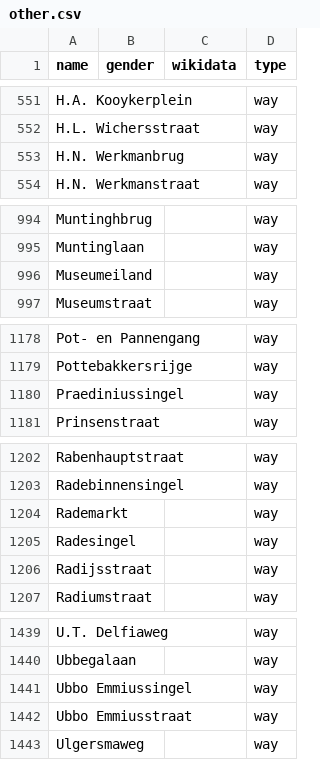
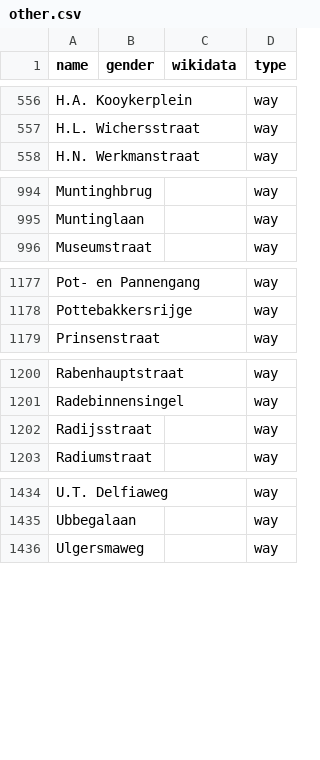
Before and after one commit to EqualStreetNames/equalstreetnames-munich, a CSV file: data/other.csv, drawn as a sheet; only a part is shown, gaps mark what is left out; removed rows and columns are numbered as before the commit, all else as after; the diff covers the shown part only; the diff names each change by its address in the sheet, - before the commit and + after, or states it on an @@ line.

```diff
--- a/data/other.csv
+++ b/data/other.csv
-row 553: H.N. Werkmanbrug |  |  | way
-row 996: Museumeiland |  |  | way
-row 1180: Praediniussingel |  |  | way
-row 1204: Rademarkt |  |  | way
-row 1205: Radesingel |  |  | way
-row 1441: Ubbo Emmiussingel |  |  | way
-row 1442: Ubbo Emmiusstraat |  |  | way
```
Also changed, not shown: 7 added rows and 7 removed rows elsewhere in this file, data/gender.csv, 2 other files.
